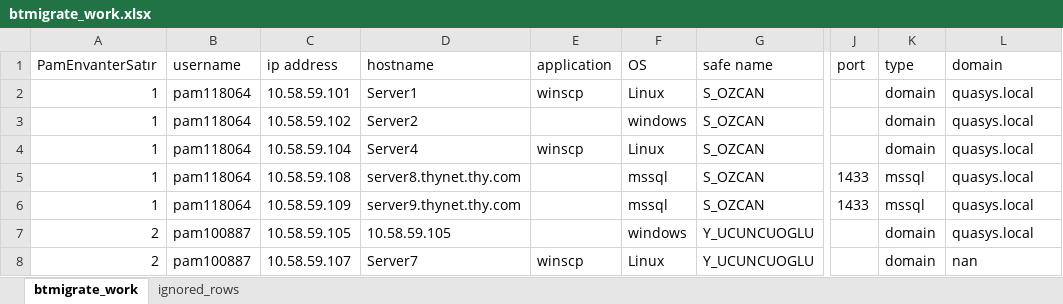
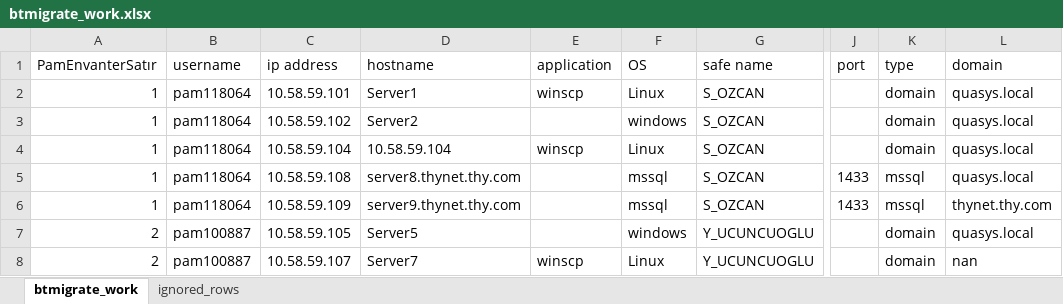
Before and after one commit to enespekdas/BTMigrate, an Excel workbook: data/btmigrate_work.xlsx, sheet btmigrate_work, drawn as a sheet; only a part is shown, gaps mark what is left out; values as stored, in another font and other column widths than the file's, no borders; the diff names each change by its address in the sheet, - before the commit and + after, or states it on an @@ line.

```diff
--- a/data/btmigrate_work.xlsx (sheet btmigrate_work)
+++ b/data/btmigrate_work.xlsx (sheet btmigrate_work)
-D4 (hostname): Server4
+D4 (hostname): 10.58.59.104
-L6 (domain): quasys.local
+L6 (domain): thynet.thy.com
-D7 (hostname): 10.58.59.105
+D7 (hostname): Server5
```
Also changed, not shown: 21 other files.
